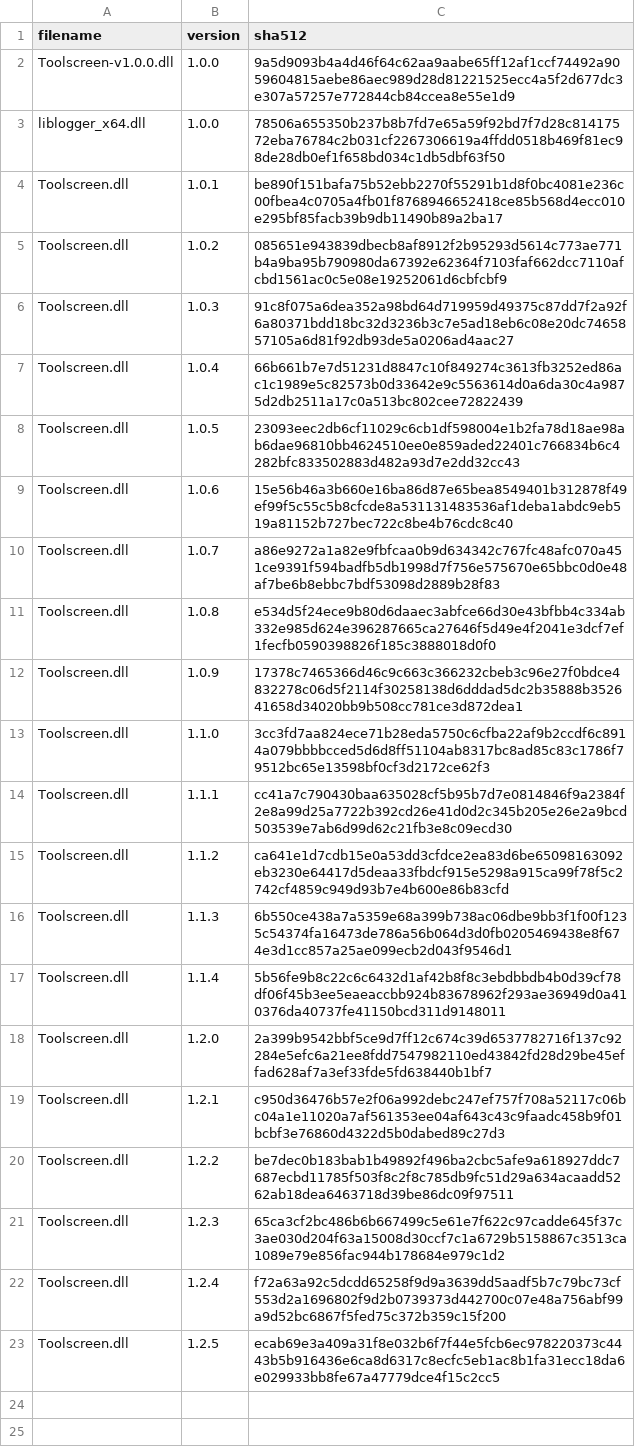
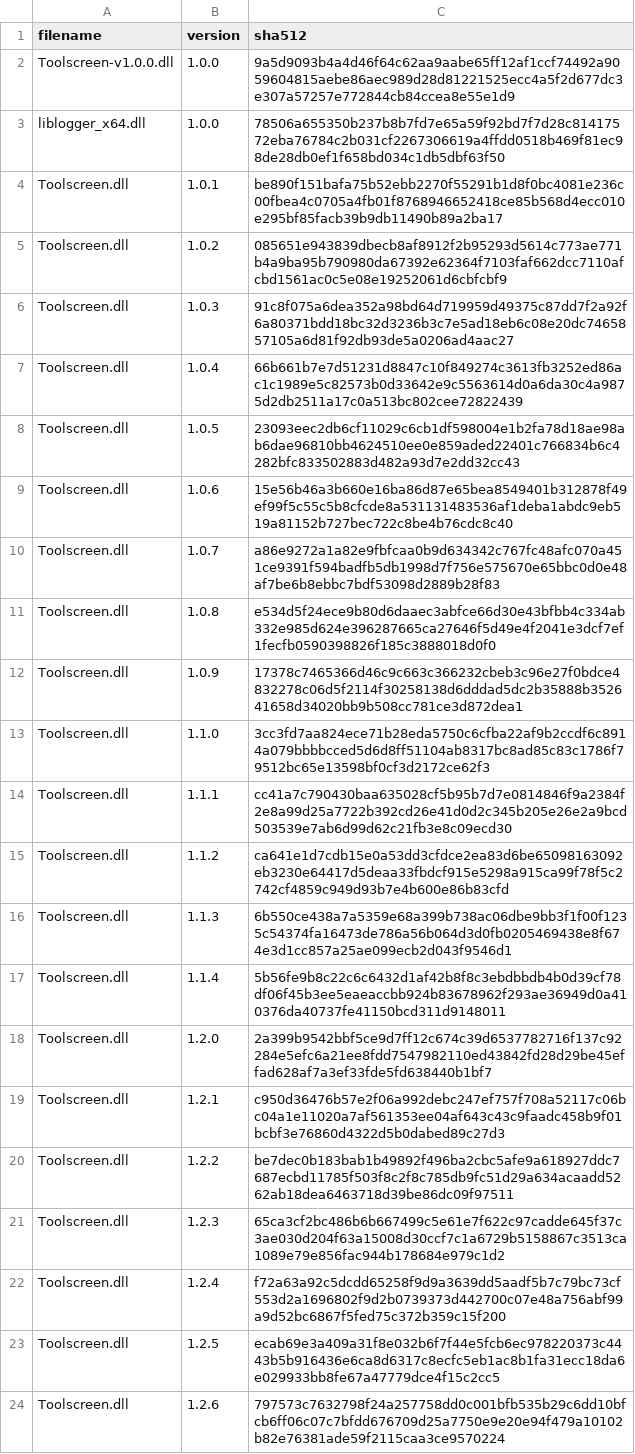
Before and after one commit to Minecraft-Java-Edition-Speedrunning/legal-builds, a CSV file: legal-dlls.csv, drawn as a sheet.

Commit message:
Legalize Toolscreen 1.2.6

```diff
--- a/legal-dlls.csv
+++ b/legal-dlls.csv
@@ -23 +23,2 @@ Toolscreen.dll,1.2.4,f72a63a92c5dcdd65258f9d9a3639dd5aadf5b7c79bc73cf553d2a16968
 Toolscreen.dll,1.2.5,ecab69e3a409a31f8e032b6f7f44e5fcb6ec978220373c4443b5b916436e6ca8d6317c8ecfc5eb1ac8b1fa31ecc18da6e029933bb8fe67a47779dce4f15c2cc5
+Toolscreen.dll,1.2.6,797573c7632798f24a257758dd0c001bfb535b29c6dd10bfcb6ff06c07c7bfdd676709d25a7750e9e20e94f479a10102b82e76381ade59f2115caa3ce9570224
```
